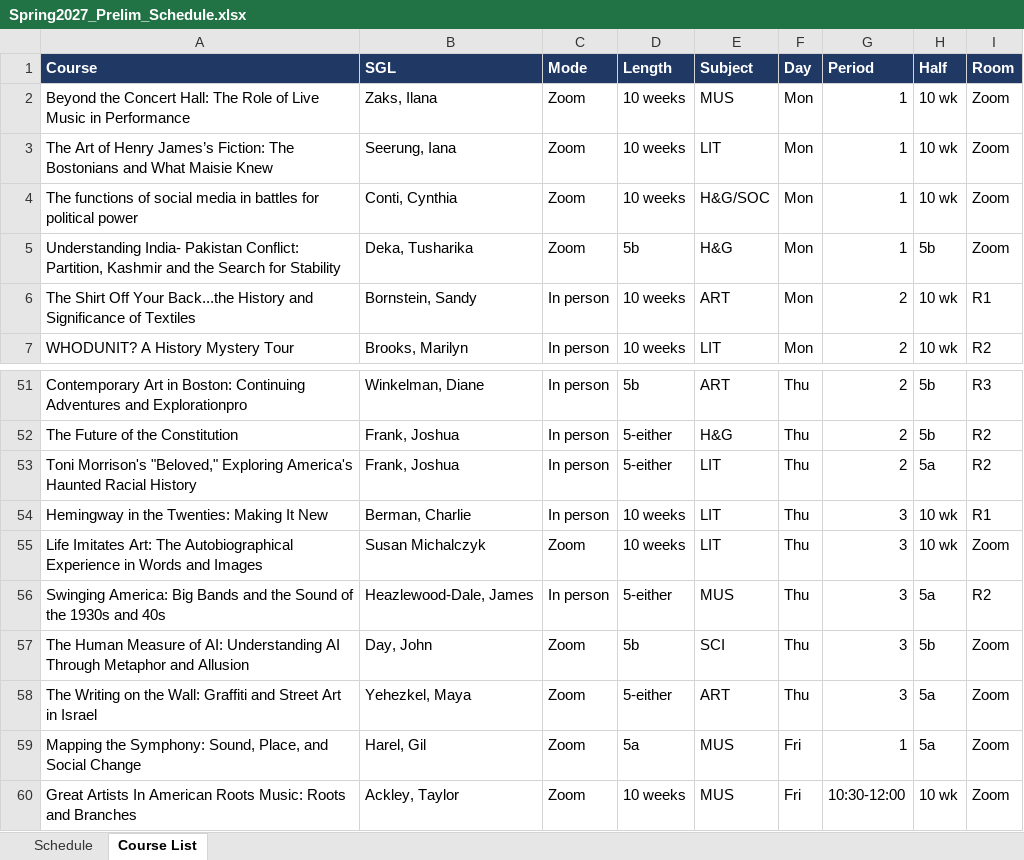
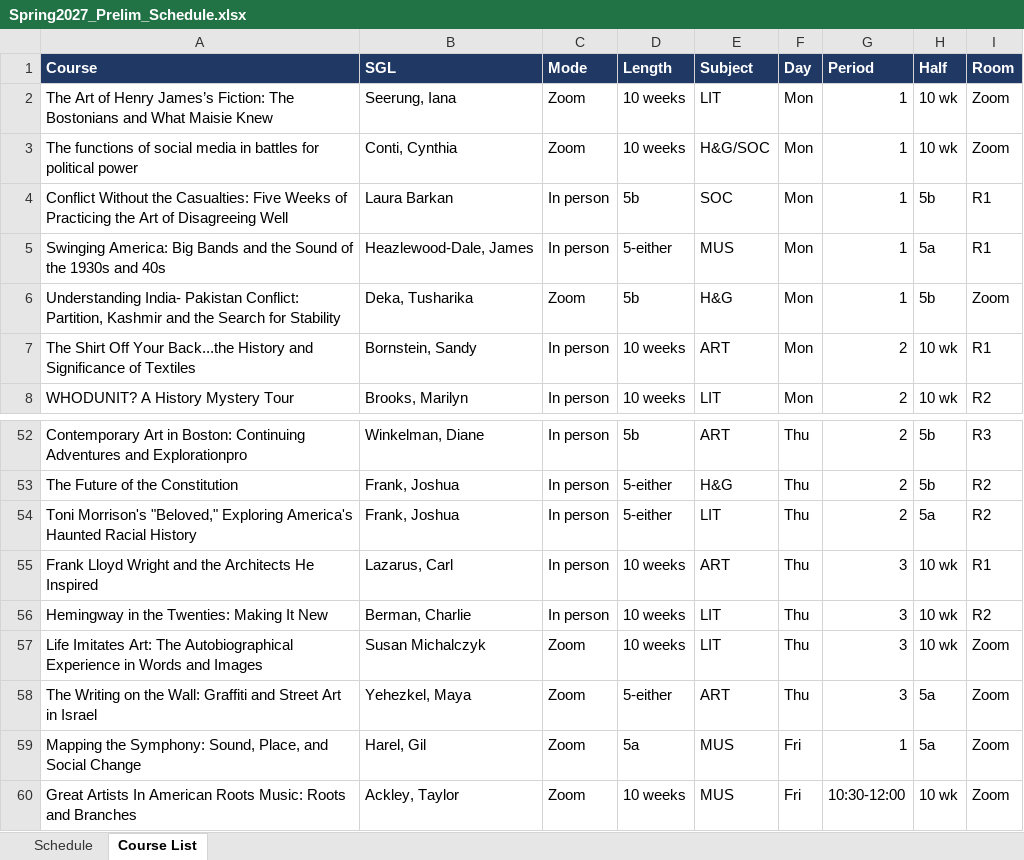
Before and after one commit to rhershkowitz-bolli/scheduling, an Excel workbook: Spring2027_Prelim_Schedule.xlsx, sheet Course List, drawn as a sheet; only a part is shown, gaps mark what is left out; values as stored, in another font and other column widths than the file's, no borders; removed rows and columns are numbered as before the commit, all else as after; the diff covers the shown part only; the diff names each change by its address in the sheet, - before the commit and + after, or states it on an @@ line.

```diff
--- a/Spring2027_Prelim_Schedule.xlsx (sheet Course List)
+++ b/Spring2027_Prelim_Schedule.xlsx (sheet Course List)
-row 2: Beyond the Concert Hall: The Role of Live Music in Performance | Zaks, Ilana | Zoom | 10 weeks | MUS | Mon | 1 | 10 wk | Zoom
+row 4: Conflict Without the Casualties: Five Weeks of Practicing the Art of Disagreeing Well | Laura Barkan | In person | 5b | SOC | Mon | 1 | 5b | R1
+row 5: Swinging America: Big Bands and the Sound of the 1930s and 40s | Heazlewood-Dale, James | In person | 5-either | MUS | Mon | 1 | 5a | R1
+row 55: Frank Lloyd Wright and the Architects He Inspired | Lazarus, Carl | In person | 10 weeks | ART | Thu | 3 | 10 wk | R1
-I56 (Room): R1
+I56 (Room): R2
-row 56: Swinging America: Big Bands and the Sound of the 1930s and 40s | Heazlewood-Dale, James | In person | 5-either | MUS | Thu | 3 | 5a | R2
-row 57: The Human Measure of AI: Understanding AI Through Metaphor and Allusion | Day, John | Zoom | 5b | SCI | Thu | 3 | 5b | Zoom
```
Also changed, not shown: 4 added rows, 4 removed rows and 5 edited cells elsewhere in this sheet, sheet Schedule, 1 other file.
